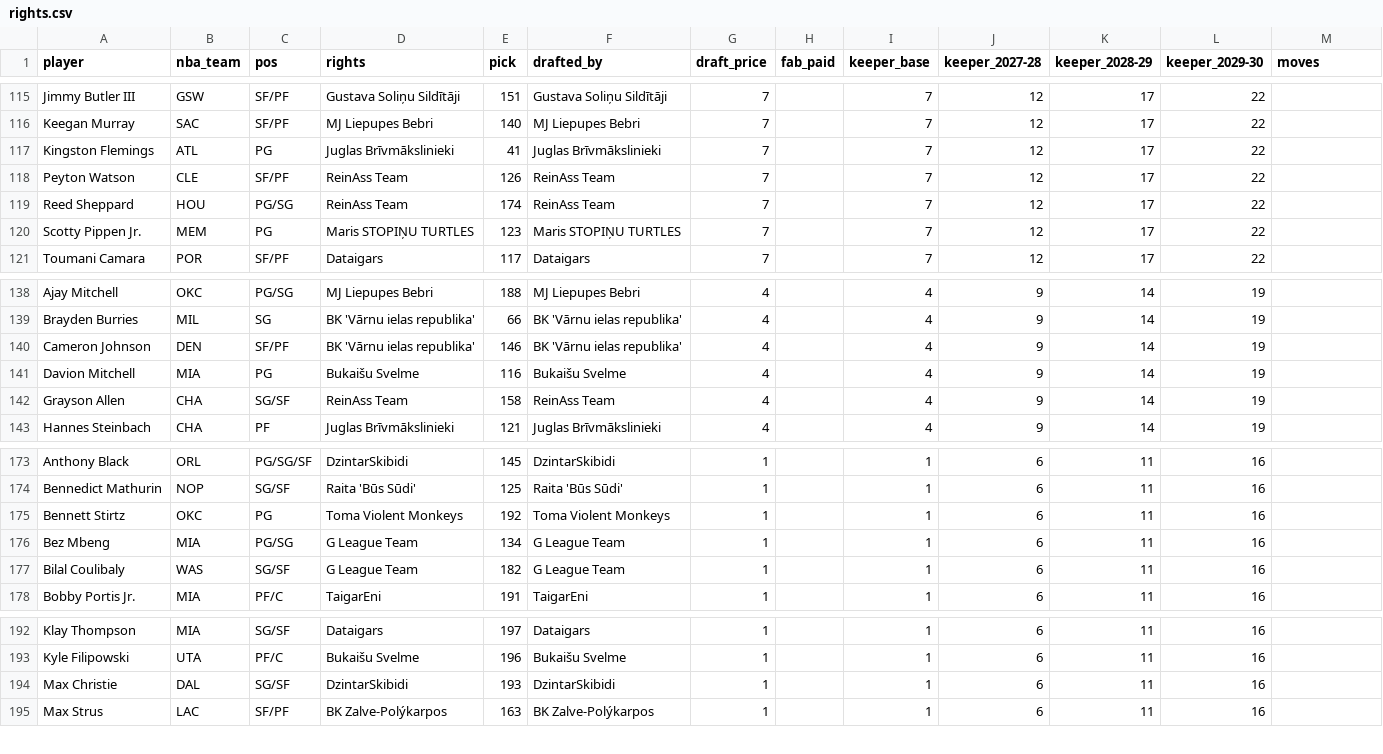
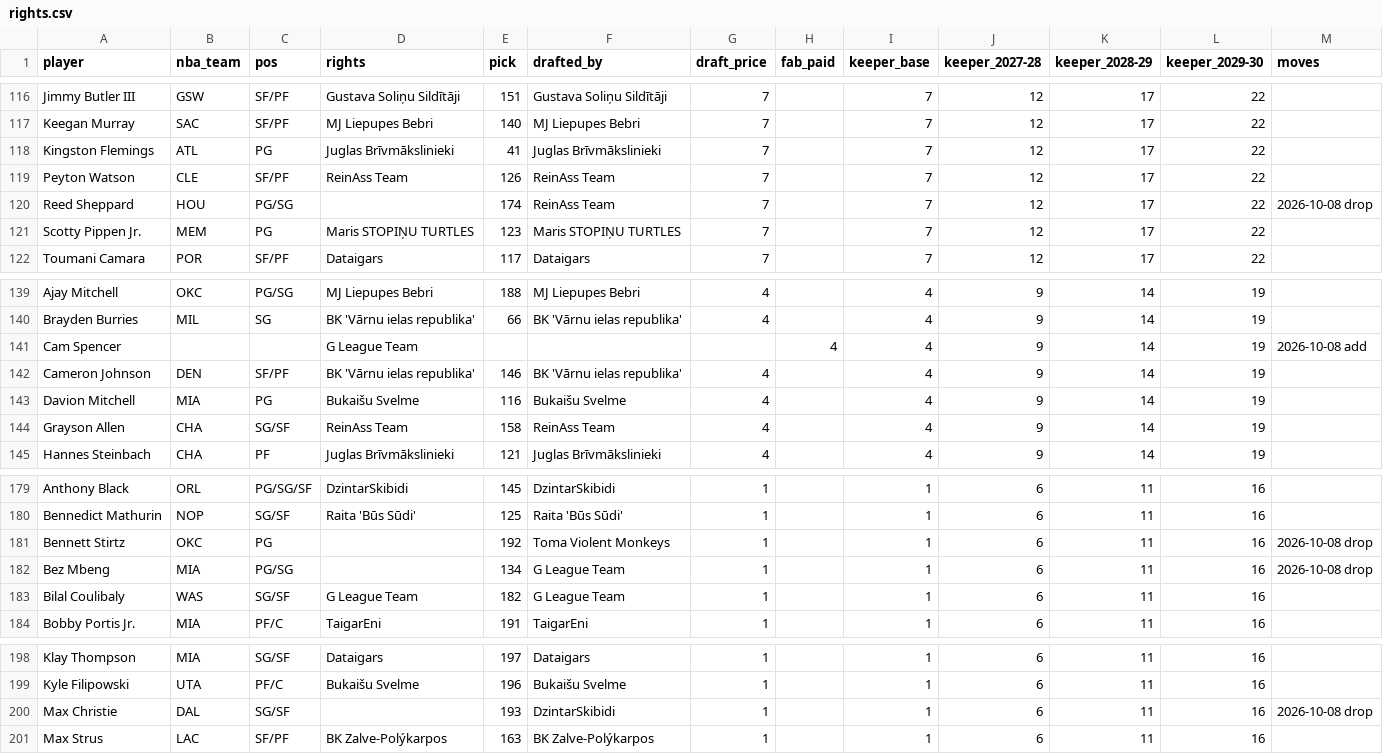
Before and after one commit to Dziesma/fantasy-lombards, a CSV file: rights.csv, drawn as a sheet; only a part is shown, gaps mark what is left out; the diff covers the shown part only.

```diff
--- a/rights.csv
+++ b/rights.csv
@@ -118,3 +119,3 @@ Kingston Flemings,ATL,PG,Juglas Brīvmākslinieki,41,Juglas Brīvmākslinieki,7,
 Peyton Watson,CLE,SF/PF,ReinAss Team,126,ReinAss Team,7,,7,12,17,22,
-Reed Sheppard,HOU,PG/SG,ReinAss Team,174,ReinAss Team,7,,7,12,17,22,
+Reed Sheppard,HOU,PG/SG,,174,ReinAss Team,7,,7,12,17,22,2026-10-08 drop
 Scotty Pippen Jr.,MEM,PG,Maris STOPIŅU TURTLES,123,Maris STOPIŅU TURTLES,7,,7,12,17,22,
@@ -139,2 +140,3 @@ Ajay Mitchell,OKC,PG/SG,MJ Liepupes Bebri,188,MJ Liepupes Bebri,4,,4,9,14,19,
 Brayden Burries,MIL,SG,BK 'Vārnu ielas republika',66,BK 'Vārnu ielas republika',4,,4,9,14,19,
+Cam Spencer,,,G League Team,,,,4,4,9,14,19,2026-10-08 add
 Cameron Johnson,DEN,SF/PF,BK 'Vārnu ielas republika',146,BK 'Vārnu ielas republika',4,,4,9,14,19,
@@ -174,4 +180,4 @@ Anthony Black,ORL,PG/SG/SF,DzintarSkibidi,145,DzintarSkibidi,1,,1,6,11,16,
 Bennedict Mathurin,NOP,SG/SF,Raita 'Būs Sūdi',125,Raita 'Būs Sūdi',1,,1,6,11,16,
-Bennett Stirtz,OKC,PG,Toma Violent Monkeys,192,Toma Violent Monkeys,1,,1,6,11,16,
-Bez Mbeng,MIA,PG/SG,G League Team,134,G League Team,1,,1,6,11,16,
+Bennett Stirtz,OKC,PG,,192,Toma Violent Monkeys,1,,1,6,11,16,2026-10-08 drop
+Bez Mbeng,MIA,PG/SG,,134,G League Team,1,,1,6,11,16,2026-10-08 drop
 Bilal Coulibaly,WAS,SG/SF,G League Team,182,G League Team,1,,1,6,11,16,
@@ -193,3 +199,3 @@ Klay Thompson,MIA,SG/SF,Dataigars,197,Dataigars,1,,1,6,11,16,
 Kyle Filipowski,UTA,PF/C,Bukaišu Svelme,196,Bukaišu Svelme,1,,1,6,11,16,
-Max Christie,DAL,SG/SF,DzintarSkibidi,193,DzintarSkibidi,1,,1,6,11,16,
+Max Christie,DAL,SG/SF,,193,DzintarSkibidi,1,,1,6,11,16,2026-10-08 drop
 Max Strus,LAC,SF/PF,BK Zalve-Polýkarpos,163,BK Zalve-Polýkarpos,1,,1,6,11,16,
```
Also changed, not shown: 9 added rows and 4 edited cells elsewhere in this file, 56 other files.
